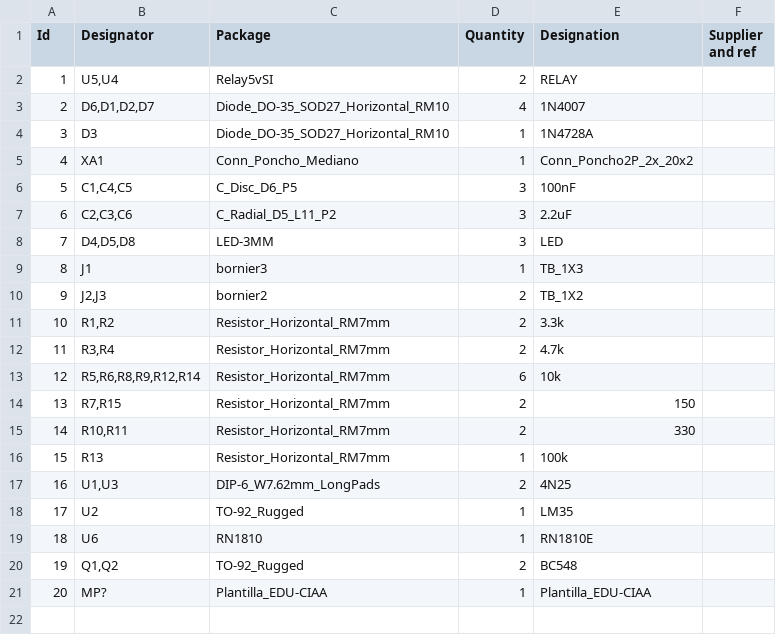
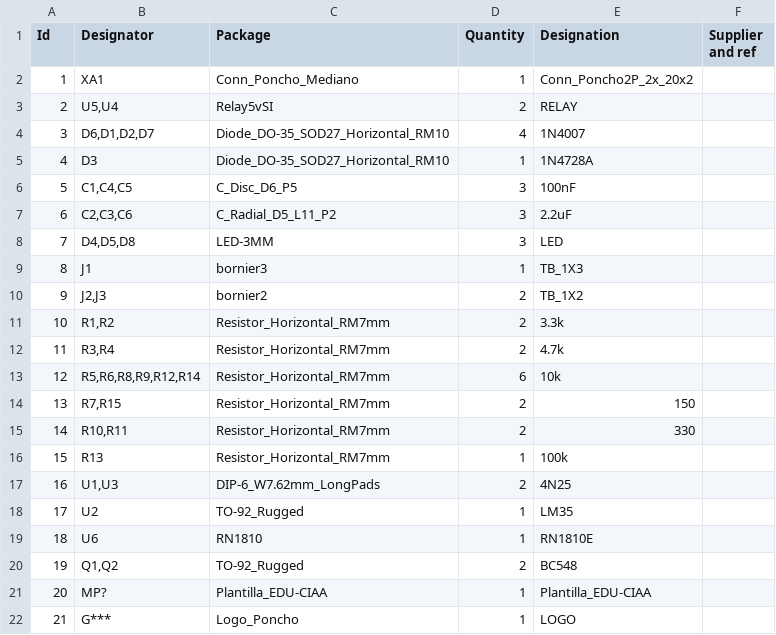
Before and after one commit to ciaa/Ponchos, a CSV file: doc/bom.csv, drawn as a sheet; addresses are those after the commit; the diff names each change by its address in the sheet, - before the commit and + after, or states it on an @@ line.

```diff
--- a/doc/bom.csv
+++ b/doc/bom.csv
@@ row 5 moved to row 2: 1 @@
@@ column A (Id) renumbered between rows 3 and 5 @@
+row 22: 21 | G*** | Logo_Poncho | 1 | LOGO
```
Also changed, not shown: 9 other files.
